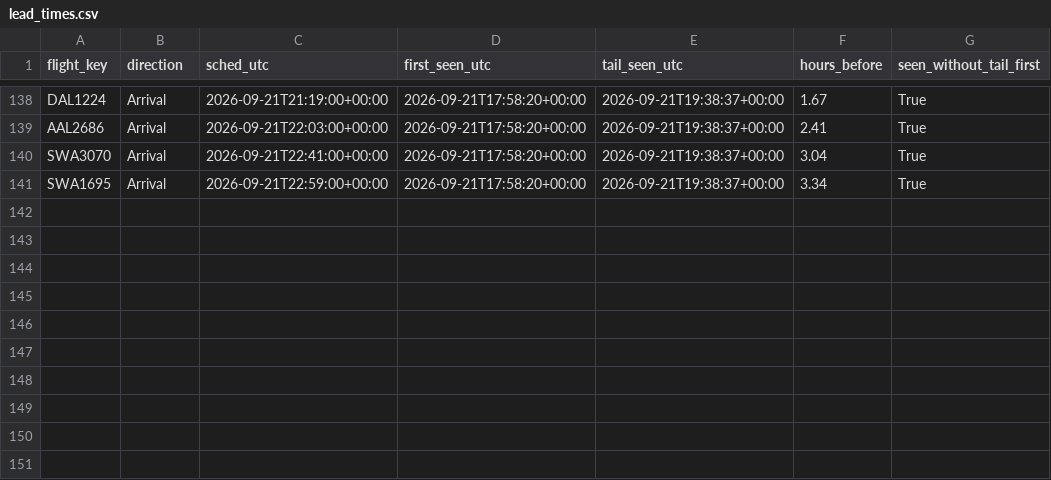
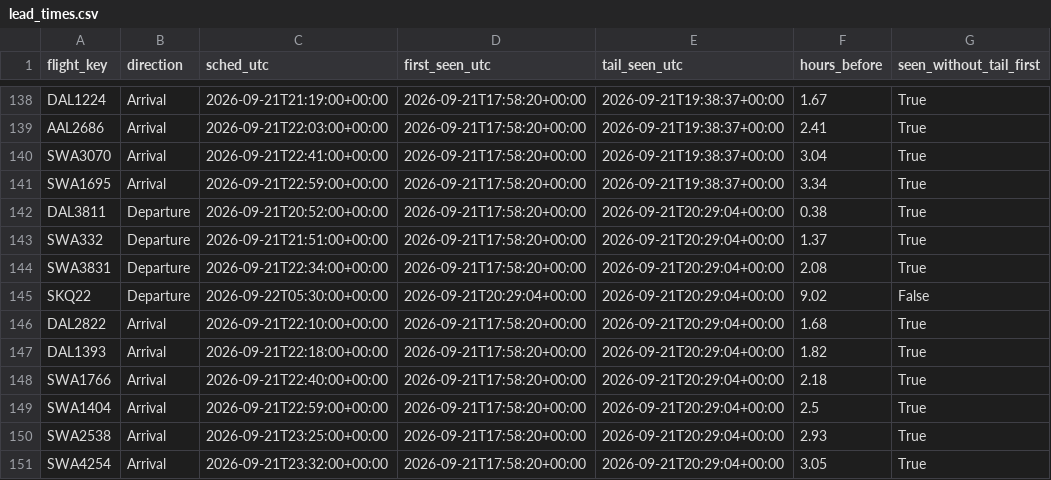
Before and after one commit to akshajtibrewala-collab/stl-alerts, a CSV file: state/lead_times.csv, drawn as a sheet; only a part is shown, gaps mark what is left out; the diff names each change by its address in the sheet, - before the commit and + after, or states it on an @@ line.

```diff
--- a/state/lead_times.csv
+++ b/state/lead_times.csv
+row 142: DAL3811 | Departure | 2026-09-21T20:52:00+00:00 | 2026-09-21T17:58:20+00:00 | 2026-09-21T20:29:04+00:00 | 0.38 | True
+row 143: SWA332 | Departure | 2026-09-21T21:51:00+00:00 | 2026-09-21T17:58:20+00:00 | 2026-09-21T20:29:04+00:00 | 1.37 | True
+row 144: SWA3831 | Departure | 2026-09-21T22:34:00+00:00 | 2026-09-21T17:58:20+00:00 | 2026-09-21T20:29:04+00:00 | 2.08 | True
+row 145: SKQ22 | Departure | 2026-09-22T05:30:00+00:00 | 2026-09-21T20:29:04+00:00 | 2026-09-21T20:29:04+00:00 | 9.02 | False
+row 146: DAL2822 | Arrival | 2026-09-21T22:10:00+00:00 | 2026-09-21T17:58:20+00:00 | 2026-09-21T20:29:04+00:00 | 1.68 | True
+row 147: DAL1393 | Arrival | 2026-09-21T22:18:00+00:00 | 2026-09-21T17:58:20+00:00 | 2026-09-21T20:29:04+00:00 | 1.82 | True
+row 148: SWA1766 | Arrival | 2026-09-21T22:40:00+00:00 | 2026-09-21T17:58:20+00:00 | 2026-09-21T20:29:04+00:00 | 2.18 | True
+row 149: SWA1404 | Arrival | 2026-09-21T22:59:00+00:00 | 2026-09-21T17:58:20+00:00 | 2026-09-21T20:29:04+00:00 | 2.5 | True
+row 150: SWA2538 | Arrival | 2026-09-21T23:25:00+00:00 | 2026-09-21T17:58:20+00:00 | 2026-09-21T20:29:04+00:00 | 2.93 | True
+row 151: SWA4254 | Arrival | 2026-09-21T23:32:00+00:00 | 2026-09-21T17:58:20+00:00 | 2026-09-21T20:29:04+00:00 | 3.05 | True
```
Also changed, not shown: 1 other file.
